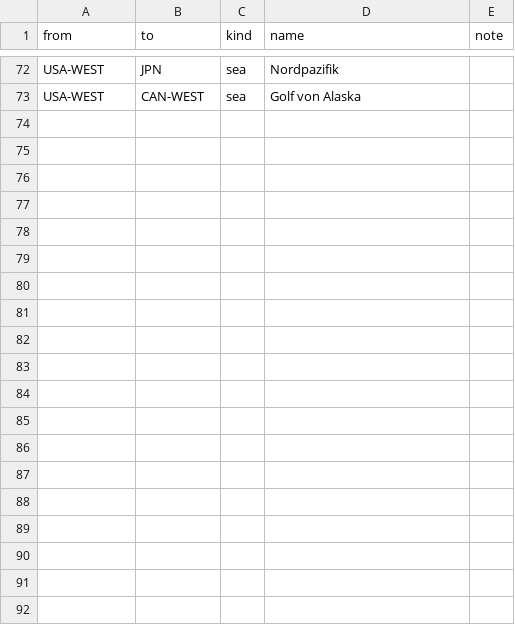
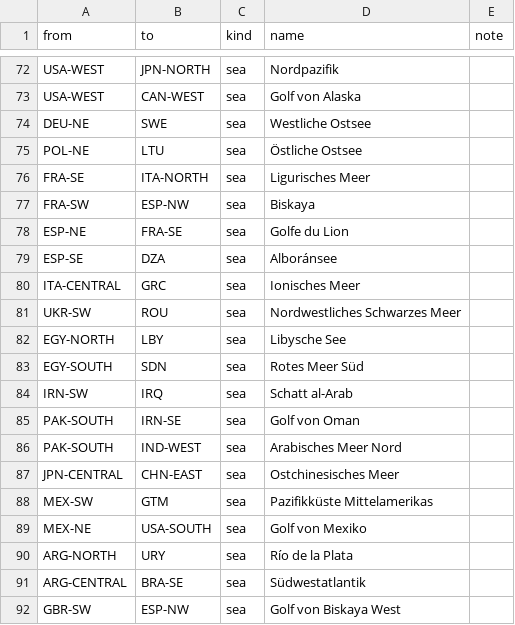
Before and after one commit to Noah2475g/WorldWar-III, a CSV file: data/maps/world-sealinks.csv, drawn as a sheet; only a part is shown, gaps mark what is left out; the diff covers the shown part only; the diff names each change by its address in the sheet, - before the commit and + after, or states it on an @@ line.

```diff
--- a/data/maps/world-sealinks.csv
+++ b/data/maps/world-sealinks.csv
-B72 (to): JPN
+B72 (to): JPN-NORTH
+row 74: DEU-NE | SWE | sea | Westliche Ostsee
+row 75: POL-NE | LTU | sea | Östliche Ostsee
+row 76: FRA-SE | ITA-NORTH | sea | Ligurisches Meer
+row 77: FRA-SW | ESP-NW | sea | Biskaya
+row 78: ESP-NE | FRA-SE | sea | Golfe du Lion
+row 79: ESP-SE | DZA | sea | Alboránsee
+row 80: ITA-CENTRAL | GRC | sea | Ionisches Meer
+row 81: UKR-SW | ROU | sea | Nordwestliches Schwarzes Meer
+row 82: EGY-NORTH | LBY | sea | Libysche See
+row 83: EGY-SOUTH | SDN | sea | Rotes Meer Süd
+row 84: IRN-SW | IRQ | sea | Schatt al-Arab
+row 85: PAK-SOUTH | IRN-SE | sea | Golf von Oman
+row 86: PAK-SOUTH | IND-WEST | sea | Arabisches Meer Nord
+row 87: JPN-CENTRAL | CHN-EAST | sea | Ostchinesisches Meer
+row 88: MEX-SW | GTM | sea | Pazifikküste Mittelamerikas
+row 89: MEX-NE | USA-SOUTH | sea | Golf von Mexiko
+row 90: ARG-NORTH | URY | sea | Río de la Plata
+row 91: ARG-CENTRAL | BRA-SE | sea | Südwestatlantik
+row 92: GBR-SW | ESP-NW | sea | Golf von Biskaya West
```
Also changed, not shown: 36 edited cells elsewhere in this file, data/maps/world-excluded.csv, 19 other files.
